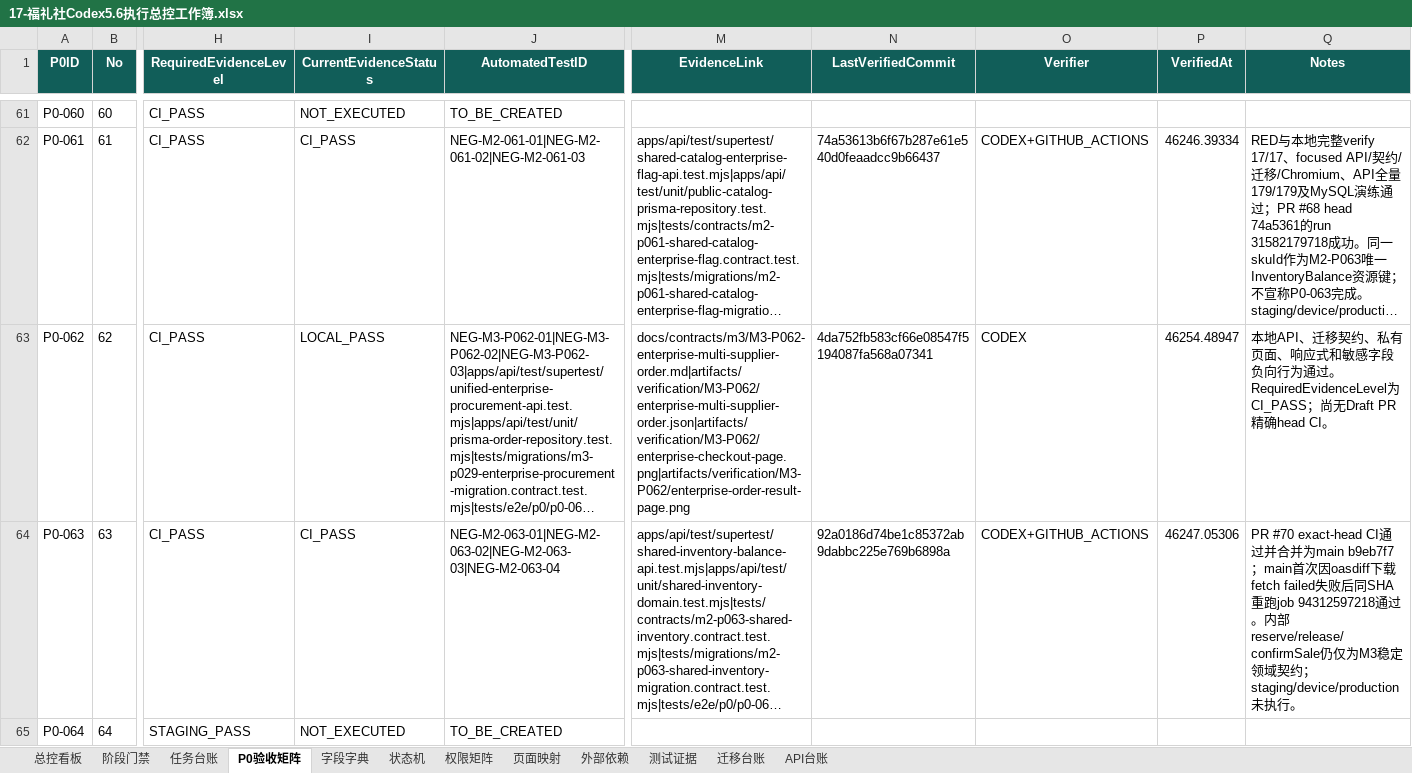
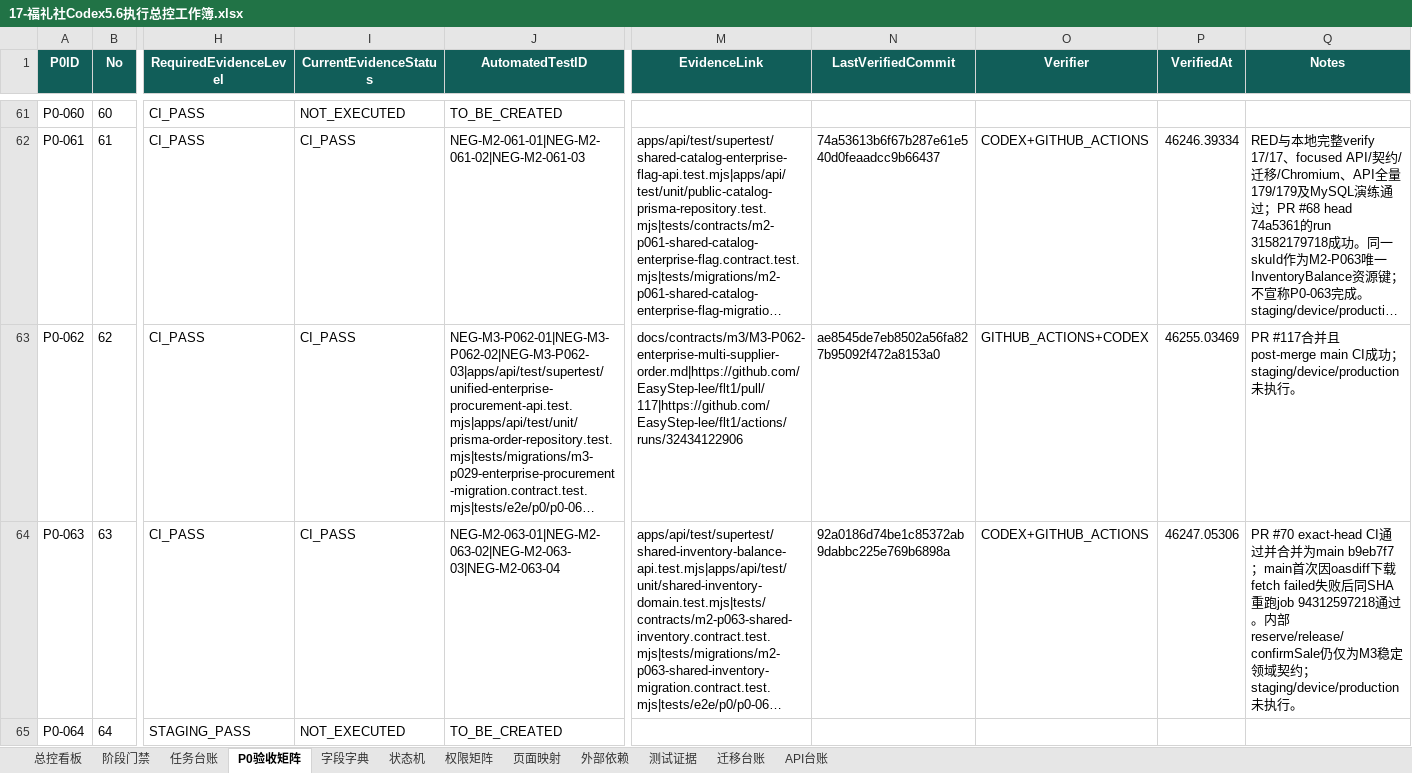
Before and after one commit to EasyStep-lee/flt1, an Excel workbook: 福礼社Codex5.6开发执行包V1.1/17-福礼社Codex5.6执行总控工作簿.xlsx, sheet P0验收矩阵, drawn as a sheet; only a part is shown, gaps mark what is left out; long unchanged cells end in …; values as stored, in another font and other column widths than the file's, no borders; conditional formats and table styles not drawn; the diff covers the shown part only; the diff names each change by its address in the sheet, - before the commit and + after, or states it on an @@ line.

Commit message:
test(m3): record portal navigation evidence

```diff
--- a/福礼社Codex5.6开发执行包V1.1/17-福礼社Codex5.6执行总控工作簿.xlsx (sheet P0验收矩阵)
+++ b/福礼社Codex5.6开发执行包V1.1/17-福礼社Codex5.6执行总控工作簿.xlsx (sheet P0验收矩阵)
-I63 (CurrentEvidenceStatus): LOCAL_PASS
+I63 (CurrentEvidenceStatus): CI_PASS
-M63 (EvidenceLink): docs/contracts/m3/M3-P062-enterprise-multi-supplier-order.md|artifacts/verification/M3-P062/enterprise-multi-supplier-order.json|artifacts/verification/M3-P062/enterprise-checkout-page.png|artifacts/verification/M3-P062/enterprise-order-result-page.png
+M63 (EvidenceLink): docs/contracts/m3/M3-P062-enterprise-multi-supplier-order.md|https://github.com/EasyStep-lee/flt1/pull/117|https://github.com/EasyStep-lee/flt1/actions/runs/32434122906
-N63 (LastVerifiedCommit): 4da752fb583cf66e08547f5194087fa568a07341
+N63 (LastVerifiedCommit): ae8545de7eb8502a56fa827b95092f472a8153a0
-O63 (Verifier): CODEX
+O63 (Verifier): GITHUB_ACTIONS+CODEX
-P63 (VerifiedAt): 46254.48947
+P63 (VerifiedAt): 46255.03469
-Q63 (Notes): 本地API、迁移契约、私有页面、响应式和敏感字段负向行为通过。RequiredEvidenceLevel为CI_PASS；尚无Draft PR精确head CI。
+Q63 (Notes): PR #117合并且post-merge main CI成功；staging/device/production未执行。
```
Also changed, not shown: 8 edited cells elsewhere in this sheet, sheet 测试证据, sheet 任务台账, sheet 总控看板, sheet 页面映射, sheet 阶段门禁, 36 other files.
